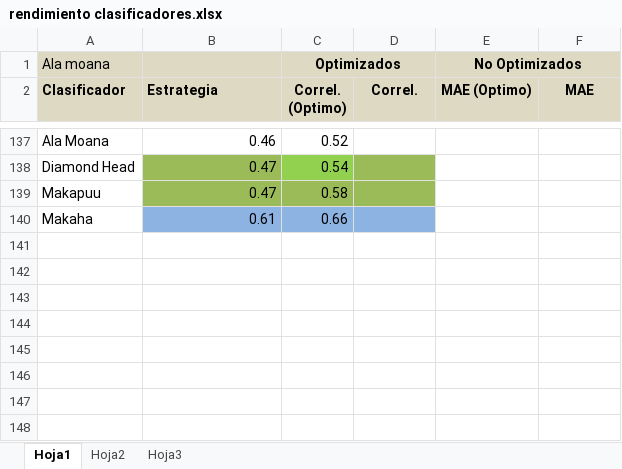
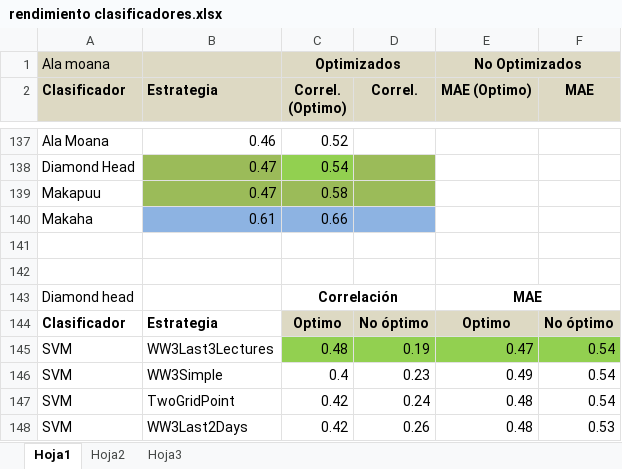
Before and after one commit to jaffadog/neuralito, an Excel workbook: neuralito/ArfGen/docs/Entregas/Informe Final/presentacion/rendimiento clasificadores.xlsx, sheet Hoja1, drawn as a sheet; only a part is shown, gaps mark what is left out; values as stored, in another font and other column widths than the file's, no borders; charts and pictures not drawn; the diff names each change by its address in the sheet, - before the commit and + after, or states it on an @@ line.

```diff
--- a/neuralito/ArfGen/docs/Entregas/Informe Final/presentacion/rendimiento clasificadores.xlsx (sheet Hoja1)
+++ b/neuralito/ArfGen/docs/Entregas/Informe Final/presentacion/rendimiento clasificadores.xlsx (sheet Hoja1)
+row 141: (empty)
+row 142: (empty)
+row 143: Diamond head |  | Correlación |  | MAE
+row 144: Clasificador | Estrategia | Optimo | No óptimo | Optimo | No óptimo
+row 145: SVM | WW3Last3Lectures | 0.48 | 0.19 | 0.47 | 0.54
+row 146: SVM | WW3Simple | 0.4 | 0.23 | 0.49 | 0.54
+row 147: SVM | TwoGridPoint | 0.42 | 0.24 | 0.48 | 0.54
+row 148: SVM | WW3Last2Days | 0.42 | 0.26 | 0.48 | 0.53
```
Also changed, not shown: charts or pictures.
